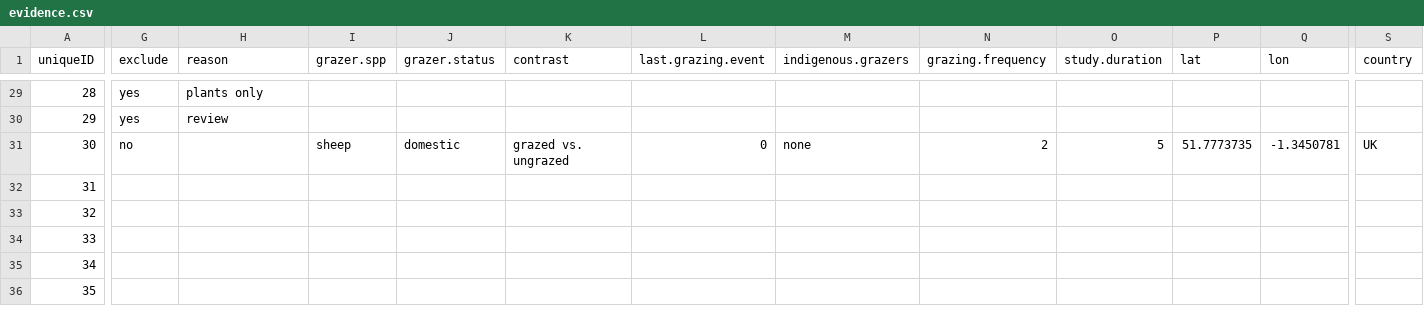
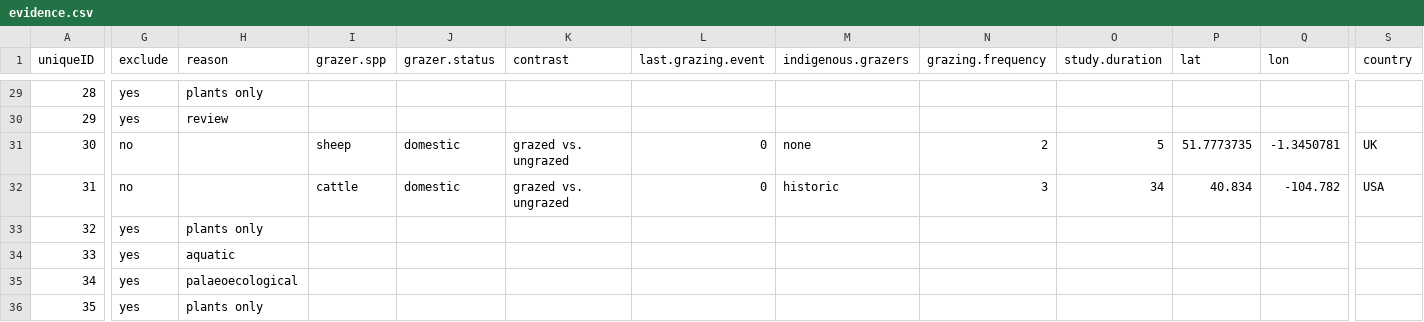
Before and after one commit to afilazzola/grazing.meta, a CSV file: data/evidence.csv, drawn as a sheet; only a part is shown, gaps mark what is left out; the diff covers the shown part only; the diff names each change by its address in the sheet, - before the commit and + after, or states it on an @@ line.

```diff
--- a/data/evidence.csv
+++ b/data/evidence.csv
-G32 (exclude): (empty)
+G32 (exclude): no
-I32 (grazer.spp): (empty)
+I32 (grazer.spp): cattle
-J32 (grazer.status): (empty)
+J32 (grazer.status): domestic
-K32 (contrast): (empty)
+K32 (contrast): grazed vs. ungrazed
-L32 (last.grazing.event): (empty)
+L32 (last.grazing.event): 0
-M32 (indigenous.grazers): (empty)
+M32 (indigenous.grazers): historic
-N32 (grazing.frequency): (empty)
+N32 (grazing.frequency): 3
-O32 (study.duration): (empty)
+O32 (study.duration): 34
-P32 (lat): (empty)
+P32 (lat): 40.834
-Q32 (lon): (empty)
+Q32 (lon): -104.782
-S32 (country): (empty)
+S32 (country): USA
-G33:G36 (exclude): (empty)
+G33:G36 (exclude): yes
-H33 (reason): (empty)
+H33 (reason): plants only
-H34 (reason): (empty)
+H34 (reason): aquatic
-H35 (reason): (empty)
+H35 (reason): palaeoecological
-H36 (reason): (empty)
+H36 (reason): plants only
```
Also changed, not shown: 86 edited cells elsewhere in this file, 2 other files.
